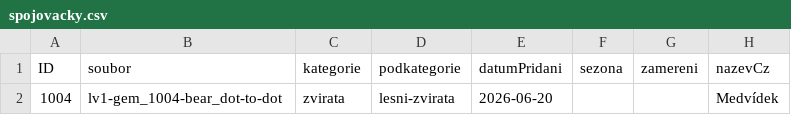
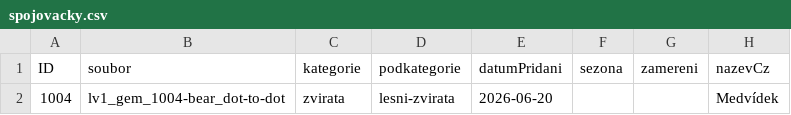
Before and after one commit to Vinmatweb/worldforkids, a CSV file: assets/data/spojovacky.csv, drawn as a sheet; only a part is shown; the diff names each change by its address in the sheet, - before the commit and + after, or states it on an @@ line.

```diff
--- a/assets/data/spojovacky.csv
+++ b/assets/data/spojovacky.csv
-B2 (soubor): lv1-gem_1004-bear_dot-to-dot
+B2 (soubor): lv1_gem_1004-bear_dot-to-dot
```
Also changed, not shown: assets/data/bludiste.csv, assets/data/omalovanky.csv.
